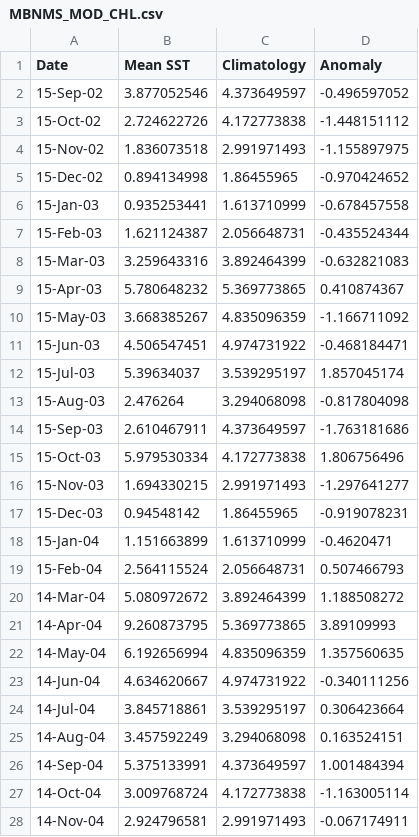
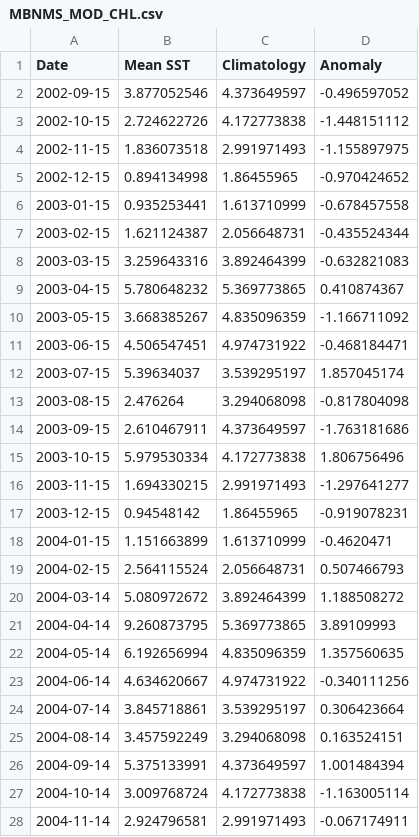
Before and after one commit to marinebon/info-mb, a CSV file: prep/data/MBNMS_MOD_CHL.csv, drawn as a sheet; only a part is shown; the diff covers the shown part only.

Commit message:
reformat date to iso 8601

```diff
--- a/prep/data/MBNMS_MOD_CHL.csv
+++ b/prep/data/MBNMS_MOD_CHL.csv
@@ -2,27 +2,27 @@ Date,Mean SST,Climatology,Anomaly,,,
-15-Sep-02,3.877052546,4.373649597,-0.496597052,,,
-15-Oct-02,2.724622726,4.172773838,-1.448151112,,,
-15-Nov-02,1.836073518,2.991971493,-1.155897975,,,
-15-Dec-02,0.894134998,1.86455965,-0.970424652,,,
-15-Jan-03,0.935253441,1.613710999,-0.678457558,,,
-15-Feb-03,1.621124387,2.056648731,-0.435524344,,,
-15-Mar-03,3.259643316,3.892464399,-0.632821083,,,
-15-Apr-03,5.780648232,5.369773865,0.410874367,,,
-15-May-03,3.668385267,4.835096359,-1.166711092,,,
-15-Jun-03,4.506547451,4.974731922,-0.468184471,,,
-15-Jul-03,5.39634037,3.539295197,1.857045174,,,
-15-Aug-03,2.476264,3.294068098,-0.817804098,,,
-15-Sep-03,2.610467911,4.373649597,-1.763181686,,,
-15-Oct-03,5.979530334,4.172773838,1.806756496,,,
-15-Nov-03,1.694330215,2.991971493,-1.297641277,,,
-15-Dec-03,0.94548142,1.86455965,-0.919078231,,,
-15-Jan-04,1.151663899,1.613710999,-0.4620471,,,
-15-Feb-04,2.564115524,2.056648731,0.507466793,,,
-14-Mar-04,5.080972672,3.892464399,1.188508272,,,
-14-Apr-04,9.260873795,5.369773865,3.89109993,,,
-14-May-04,6.192656994,4.835096359,1.357560635,,,
-14-Jun-04,4.634620667,4.974731922,-0.340111256,,,
-14-Jul-04,3.845718861,3.539295197,0.306423664,,,
-14-Aug-04,3.457592249,3.294068098,0.163524151,,,
-14-Sep-04,5.375133991,4.373649597,1.001484394,,,
-14-Oct-04,3.009768724,4.172773838,-1.163005114,,,
-14-Nov-04,2.924796581,2.991971493,-0.067174911,,,
+2002-09-15,3.877052546,4.373649597,-0.496597052
+2002-10-15,2.724622726,4.172773838,-1.448151112
+2002-11-15,1.836073518,2.991971493,-1.155897975
+2002-12-15,0.894134998,1.86455965,-0.970424652
+2003-01-15,0.935253441,1.613710999,-0.678457558
+2003-02-15,1.621124387,2.056648731,-0.435524344
+2003-03-15,3.259643316,3.892464399,-0.632821083
+2003-04-15,5.780648232,5.369773865,0.410874367
+2003-05-15,3.668385267,4.835096359,-1.166711092
+2003-06-15,4.506547451,4.974731922,-0.468184471
+2003-07-15,5.39634037,3.539295197,1.857045174
+2003-08-15,2.476264,3.294068098,-0.817804098
+2003-09-15,2.610467911,4.373649597,-1.763181686
+2003-10-15,5.979530334,4.172773838,1.806756496
+2003-11-15,1.694330215,2.991971493,-1.297641277
+2003-12-15,0.94548142,1.86455965,-0.919078231
+2004-01-15,1.151663899,1.613710999,-0.4620471
+2004-02-15,2.564115524,2.056648731,0.507466793
+2004-03-14,5.080972672,3.892464399,1.188508272
+2004-04-14,9.260873795,5.369773865,3.89109993
+2004-05-14,6.192656994,4.835096359,1.357560635
+2004-06-14,4.634620667,4.974731922,-0.340111256
+2004-07-14,3.845718861,3.539295197,0.306423664
+2004-08-14,3.457592249,3.294068098,0.163524151
+2004-09-14,5.375133991,4.373649597,1.001484394
+2004-10-14,3.009768724,4.172773838,-1.163005114
+2004-11-14,2.924796581,2.991971493,-0.067174911
```
Also changed, not shown: 152 edited cells elsewhere in this file.
